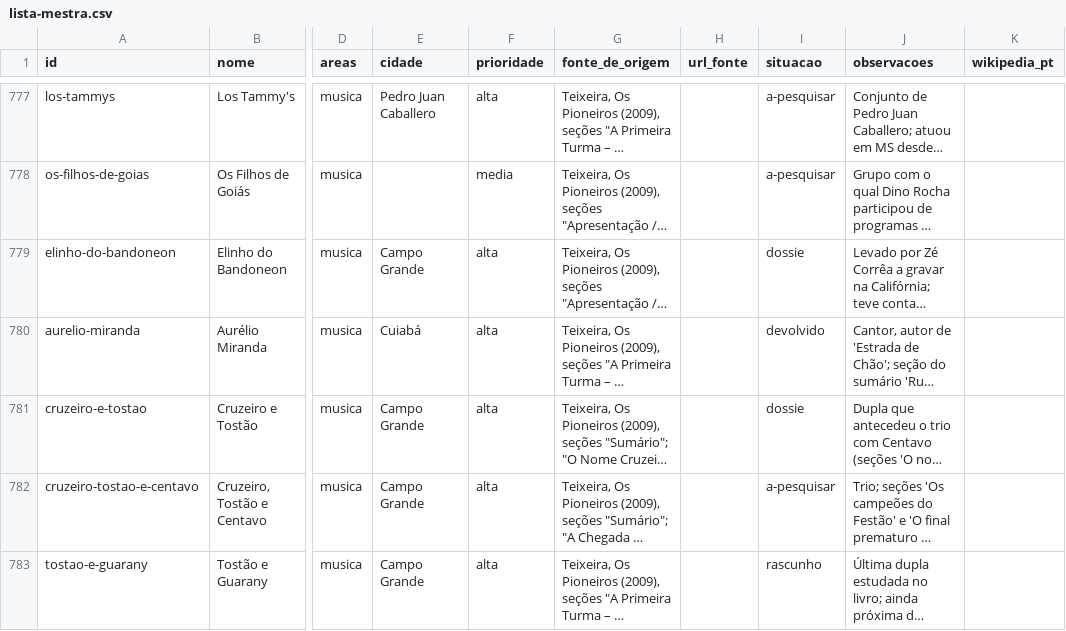
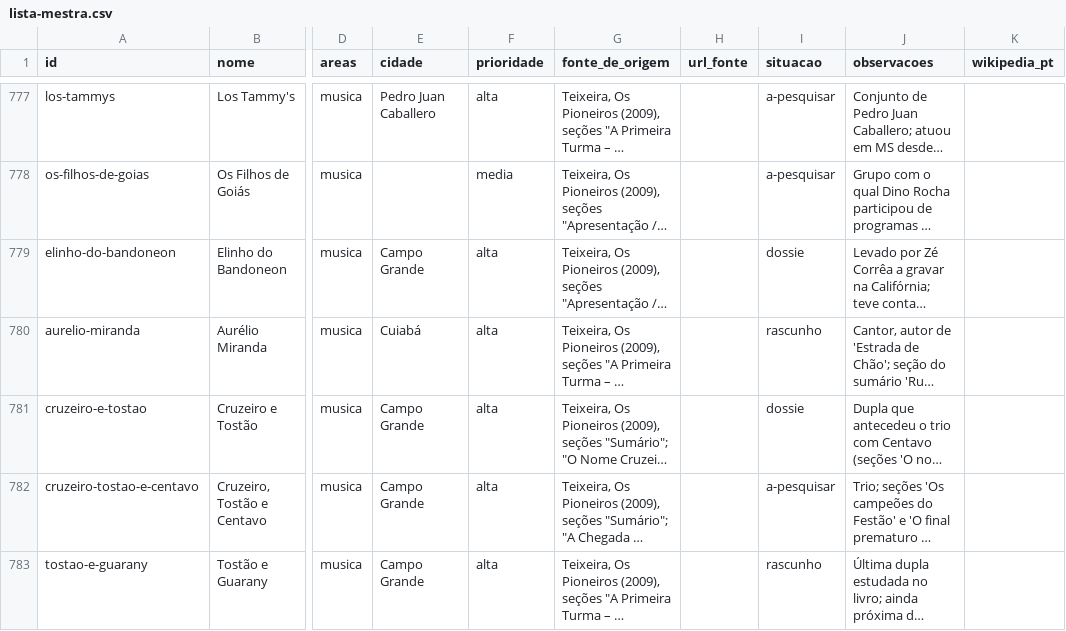
Before and after one commit to VACA18AZUL/wikiculture-ms, a CSV file: dados/lista-mestra.csv, drawn as a sheet; only a part is shown, gaps mark what is left out; long unchanged cells end in …; the diff names each change by its address in the sheet, - before the commit and + after, or states it on an @@ line.

```diff
--- a/dados/lista-mestra.csv
+++ b/dados/lista-mestra.csv
-I780 (situacao): devolvido
+I780 (situacao): rascunho
```
Also changed, not shown: 2 other files.
